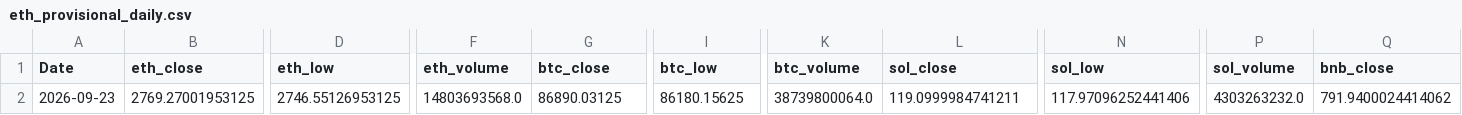
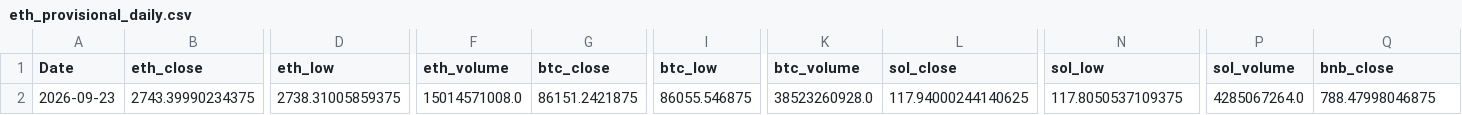
Before and after one commit to wscha231/eth-dashboard, a CSV file: lake/gold/eth_provisional_daily.csv, drawn as a sheet; only a part is shown, gaps mark what is left out; the diff covers the shown part only; the diff names each change by its address in the sheet, - before the commit and + after, or states it on an @@ line.

Commit message:
chore(data): refresh sources and settle retired forecasts

```diff
--- a/lake/gold/eth_provisional_daily.csv
+++ b/lake/gold/eth_provisional_daily.csv
-B2 (eth_close): 2769.27001953125
+B2 (eth_close): 2743.39990234375
-D2 (eth_low): 2746.55126953125
+D2 (eth_low): 2738.31005859375
-F2 (eth_volume): 14803693568.0
+F2 (eth_volume): 15014571008.0
-G2 (btc_close): 86890.03125
+G2 (btc_close): 86151.2421875
-I2 (btc_low): 86180.15625
+I2 (btc_low): 86055.546875
-K2 (btc_volume): 38739800064.0
+K2 (btc_volume): 38523260928.0
-L2 (sol_close): 119.0999984741211
+L2 (sol_close): 117.94000244140625
-N2 (sol_low): 117.97096252441406
+N2 (sol_low): 117.8050537109375
-P2 (sol_volume): 4303263232.0
+P2 (sol_volume): 4285067264.0
-Q2 (bnb_close): 791.9400024414062
+Q2 (bnb_close): 788.47998046875
```
Also changed, not shown: 76 edited cells elsewhere in this file, lake/reports/collector_source_status.csv, 23 other files.
